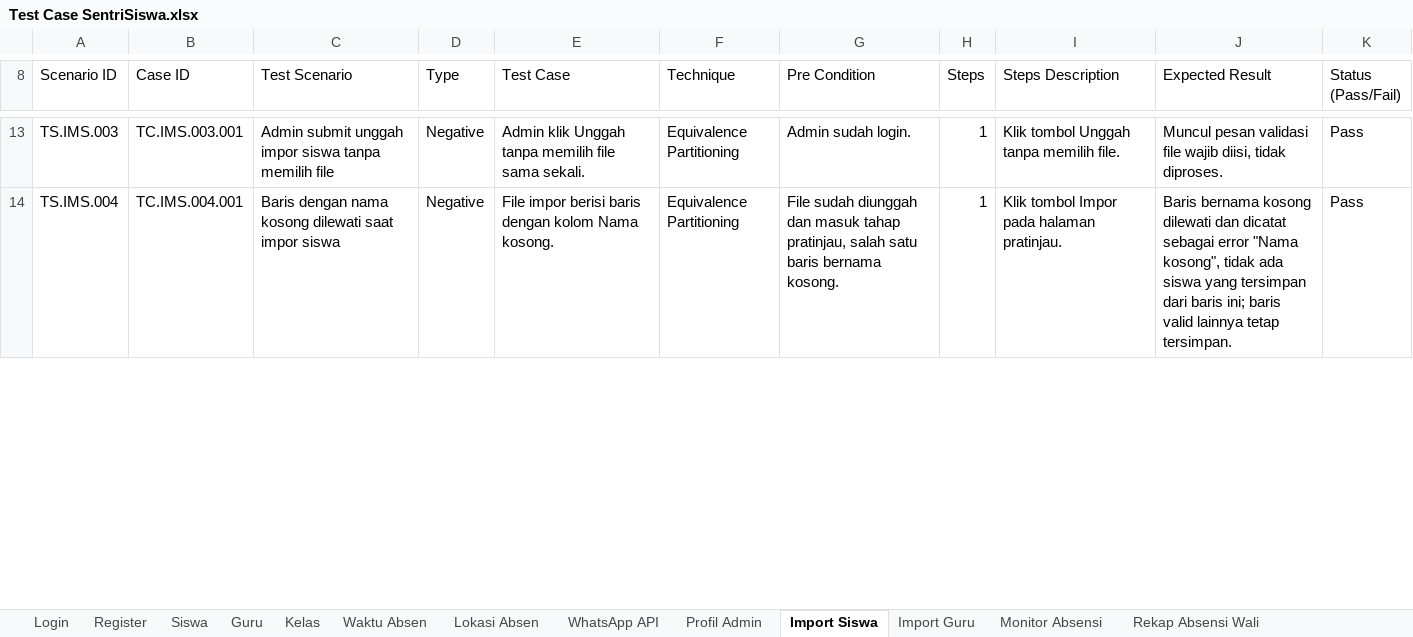
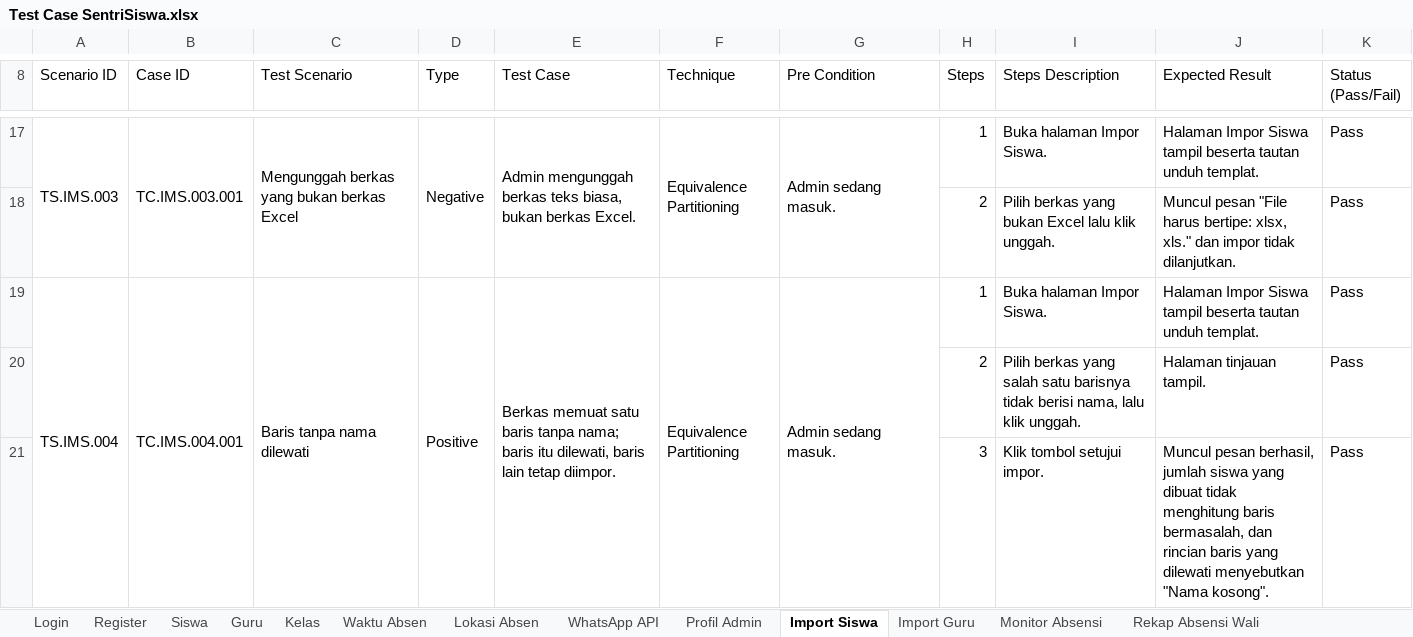
Before and after one commit to mfachriridha/sentriSiswa, an Excel workbook: docs/test_case/Test Case SentriSiswa.xlsx, sheet Import Siswa, drawn as a sheet; only a part is shown, gaps mark what is left out; values as stored, in another font and other column widths than the file's, no cell formats; addresses are those after the commit; the diff covers the shown part only; the diff names each change by its address in the sheet, - before the commit and + after, or states it on an @@ line.

```diff
--- a/docs/test_case/Test Case SentriSiswa.xlsx (sheet Import Siswa)
+++ b/docs/test_case/Test Case SentriSiswa.xlsx (sheet Import Siswa)
+A17:A18 merged
+B17:B18 merged
-C17 (Test Scenario): Admin submit unggah impor siswa tanpa memilih file
+C17 (Test Scenario): Mengunggah berkas yang bukan berkas Excel
+C17:C18 merged
+D17:D18 merged
-E17 (Test Case): Admin klik Unggah tanpa memilih file sama sekali.
+E17 (Test Case): Admin mengunggah berkas teks biasa, bukan berkas Excel.
+E17:E18 merged
+F17:F18 merged
-G17 (Pre Condition): Admin sudah login.
+G17 (Pre Condition): Admin sedang masuk.
+G17:G18 merged
-I17 (Steps Description): Klik tombol Unggah tanpa memilih file.
+I17 (Steps Description): Buka halaman Impor Siswa.
-J17 (Expected Result): Muncul pesan validasi file wajib diisi, tidak diproses.
+J17 (Expected Result): Halaman Impor Siswa tampil beserta tautan unduh templat.
+row 18:  |  |  |  |  |  |  | 2 | Pilih berkas yang bukan Excel lalu klik unggah. | Muncul pesan "File harus bertipe: xlsx, xls." dan impor tidak dilanjutkan. | Pass
+A19:A21 merged
+B19:B21 merged
-C19 (Test Scenario): Baris dengan nama kosong dilewati saat impor siswa
+C19 (Test Scenario): Baris tanpa nama dilewati
+C19:C21 merged
-D19 (Type): Negative
+D19 (Type): Positive
+D19:D21 merged
-E19 (Test Case): File impor berisi baris dengan kolom Nama kosong.
+E19 (Test Case): Berkas memuat satu baris tanpa nama; baris itu dilewati, baris lain tetap diimpor.
+E19:E21 merged
+F19:F21 merged
-G19 (Pre Condition): File sudah diunggah dan masuk tahap pratinjau, salah satu baris bernama kosong.
+G19 (Pre Condition): Admin sedang masuk.
+G19:G21 merged
-I19 (Steps Description): Klik tombol Impor pada halaman pratinjau.
+I19 (Steps Description): Buka halaman Impor Siswa.
-J19 (Expected Result): Baris bernama kosong dilewati dan dicatat sebagai error "Nama kosong", tidak ada siswa yang tersimpan dari baris ini; baris valid lainnya tetap tersimpan.
+J19 (Expected Result): Halaman Impor Siswa tampil beserta tautan unduh templat.
+row 20:  |  |  |  |  |  |  | 2 | Pilih berkas yang salah satu barisnya tidak berisi nama, lalu klik unggah. | Halaman tinjauan tampil. | Pass
+row 21:  |  |  |  |  |  |  | 3 | Klik tombol setujui impor. | Muncul pesan berhasil, jumlah siswa yang dibuat tidak menghitung baris bermasalah, dan rincian baris yang dilewati menyebutkan "Nama kosong". | Pass
```
Also changed, not shown: 11 added rows, 1 removed row, 39 edited cells and merged cells elsewhere in this sheet, sheet Import Guru, cell formats, 6 other files.
